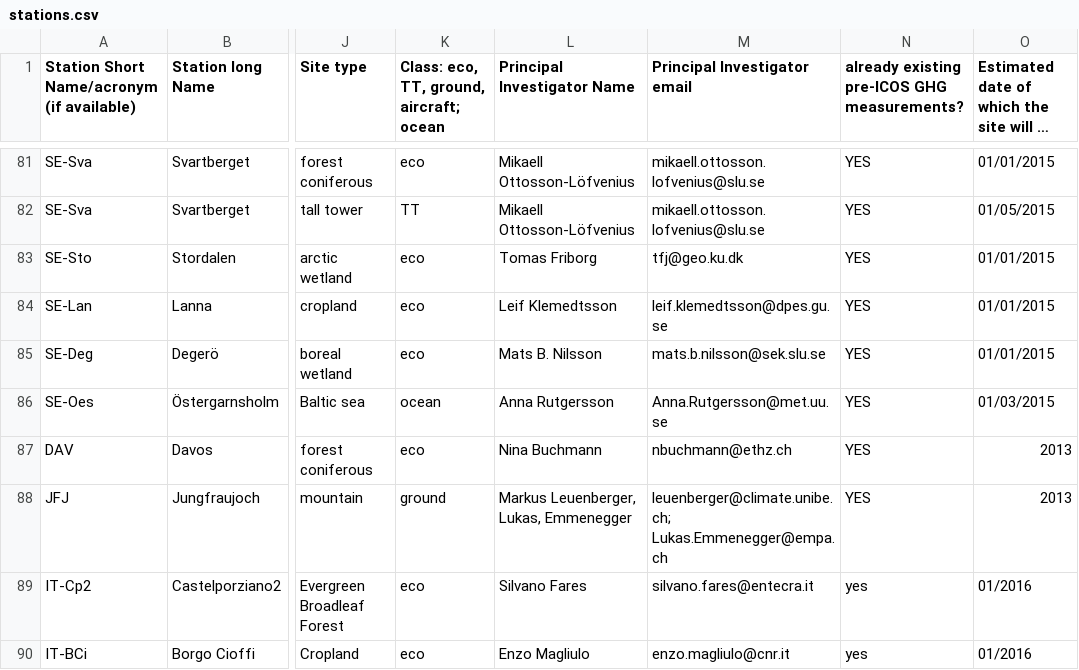
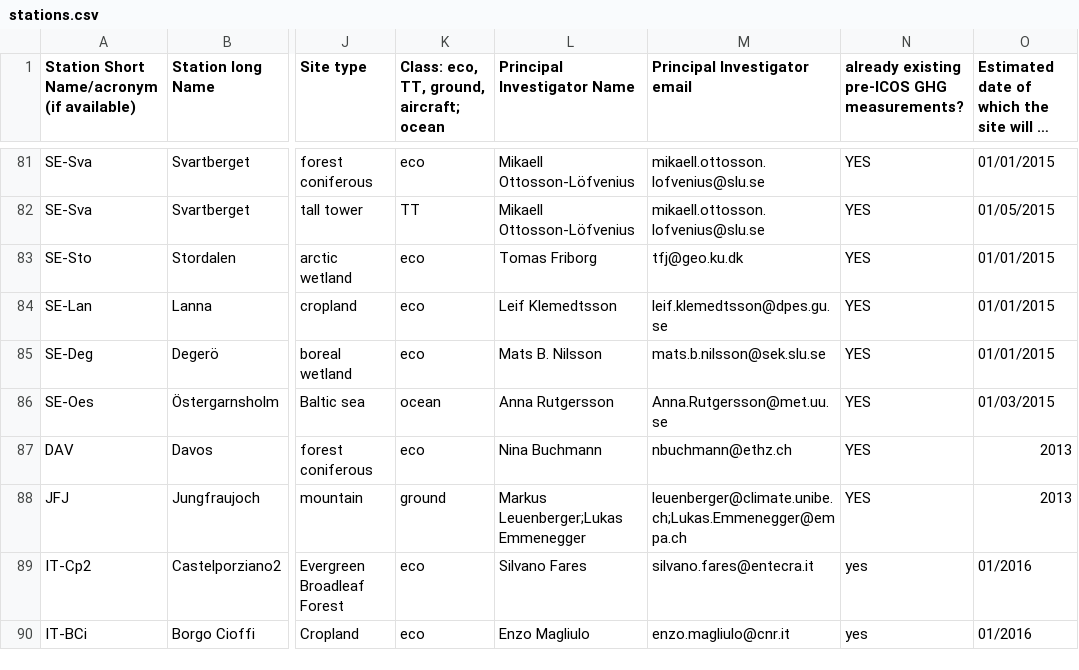
Before and after one commit to ICOS-Carbon-Portal/meta, a CSV file: src/main/resources/stations.csv, drawn as a sheet; only a part is shown, gaps mark what is left out; long unchanged cells end in …; the diff names each change by its address in the sheet, - before the commit and + after, or states it on an @@ line.

Commit message:
Station entry datamodel refactoring: normalized PIs

```diff
--- a/src/main/resources/stations.csv
+++ b/src/main/resources/stations.csv
-L88 (Principal Investigator Name): Markus Leuenberger, Lukas, Emmenegger
+L88 (Principal Investigator Name): Markus Leuenberger;Lukas Emmenegger
-M88 (Principal Investigator email): leuenberger@climate.unibe.ch; Lukas.Emmenegger@empa.ch
+M88 (Principal Investigator email): leuenberger@climate.unibe.ch;Lukas.Emmenegger@empa.ch
```
Also changed, not shown: 6 other files.
